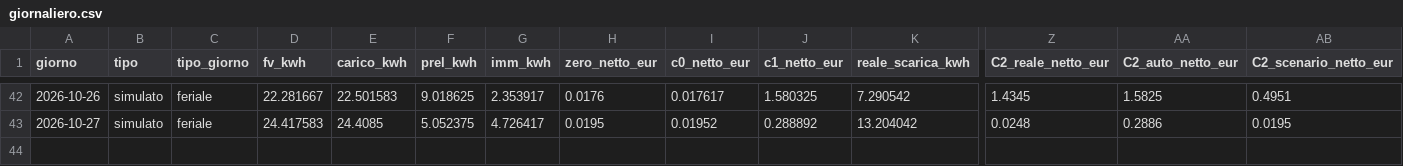
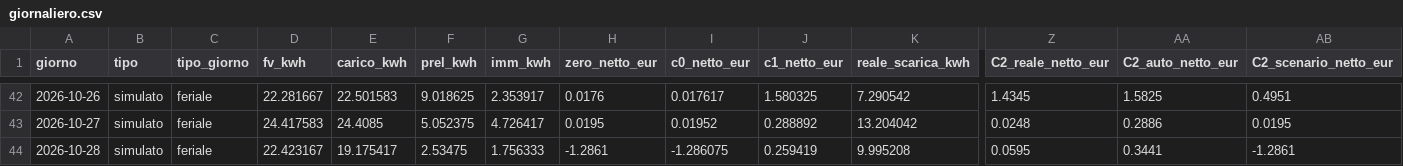
Before and after one commit to paolofontanacn-code/ems-dati, a CSV file: pannello/giornaliero.csv, drawn as a sheet; only a part is shown, gaps mark what is left out; rows hold the shown columns only; the diff names each change by its address in the sheet, - before the commit and + after, or states it on an @@ line.

```diff
--- a/pannello/giornaliero.csv
+++ b/pannello/giornaliero.csv
+row 44: 2026-10-28 | simulato | feriale | 22.423167 | 19.175417 | 2.53475 | 1.756333 | -1.2861 | -1.286075 | 0.259419 | 9.995208 | 0.0595 | 0.3441 | -1.2861
```
Also changed, not shown: cessione/giornaliero.csv, cessione/live/giornaliero.csv, 36 other files.
